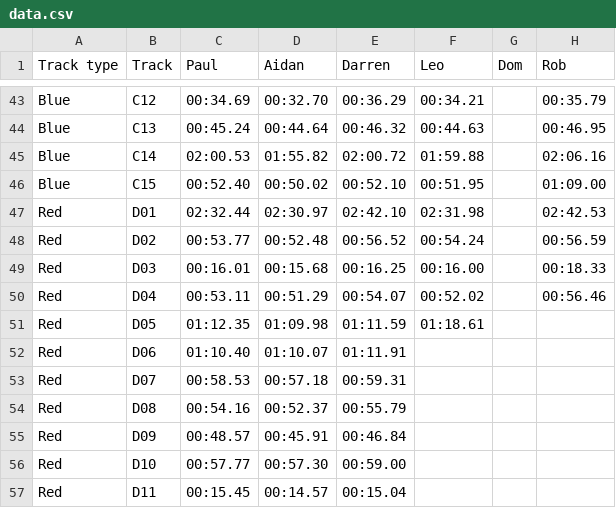
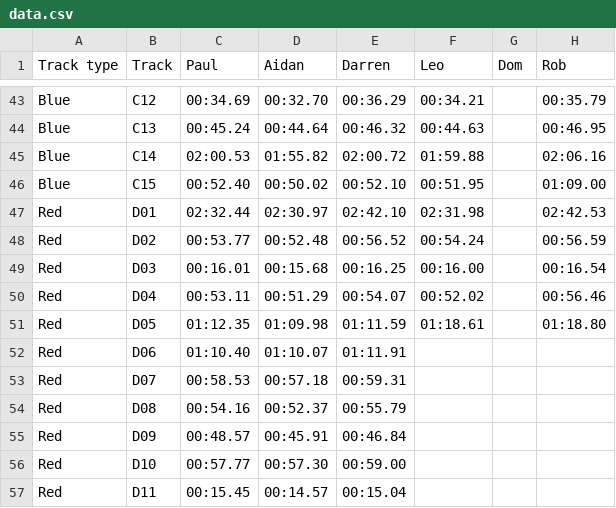
Before and after one commit to deambulatory/scores, a CSV file: data.csv, drawn as a sheet; only a part is shown, gaps mark what is left out.

```diff
--- a/data.csv
+++ b/data.csv
@@ -48,5 +48,5 @@ Red,D01,02:32.44,02:30.97,02:42.10,02:31.98,,02:42.53
 Red,D02,00:53.77,00:52.48,00:56.52,00:54.24,,00:56.59
-Red,D03,00:16.01,00:15.68,00:16.25,00:16.00,,00:18.33
+Red,D03,00:16.01,00:15.68,00:16.25,00:16.00,,00:16.54
 Red,D04,00:53.11,00:51.29,00:54.07,00:52.02,,00:56.46
-Red,D05,01:12.35,01:09.98,01:11.59,01:18.61,,
+Red,D05,01:12.35,01:09.98,01:11.59,01:18.61,,01:18.80
 Red,D06,01:10.40,01:10.07,01:11.91,,,
```
Also changed, not shown: 2 other files.
